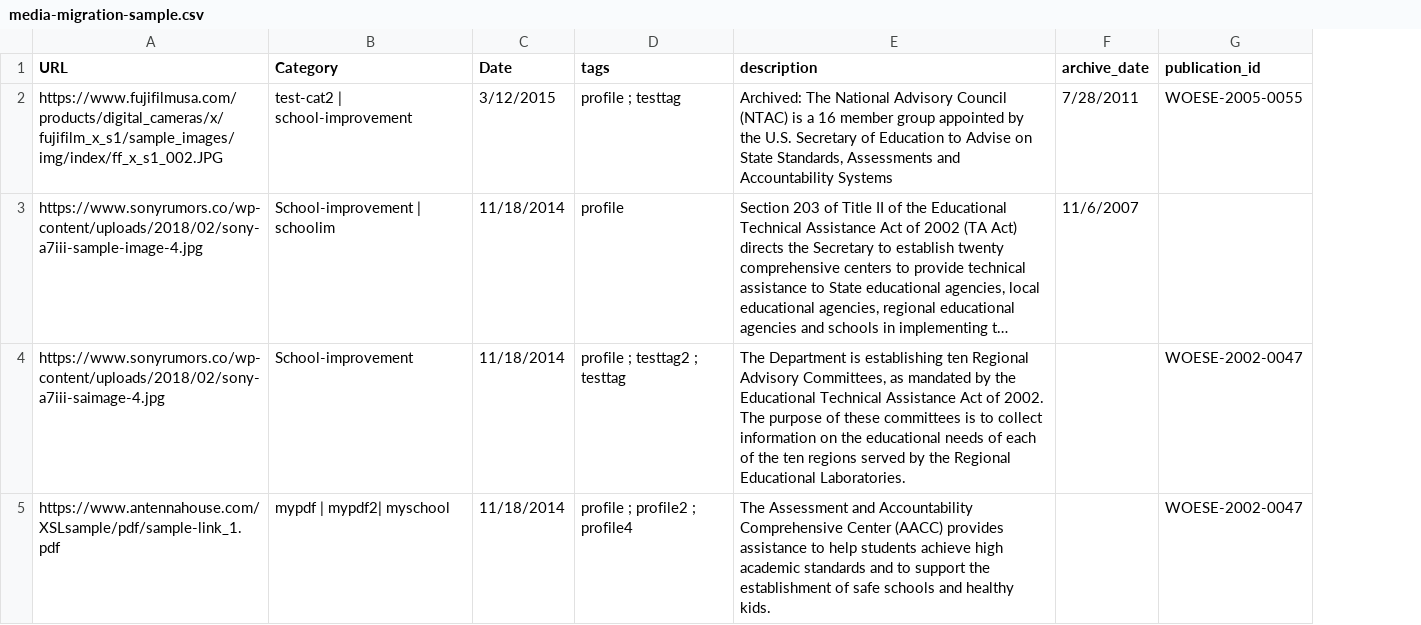
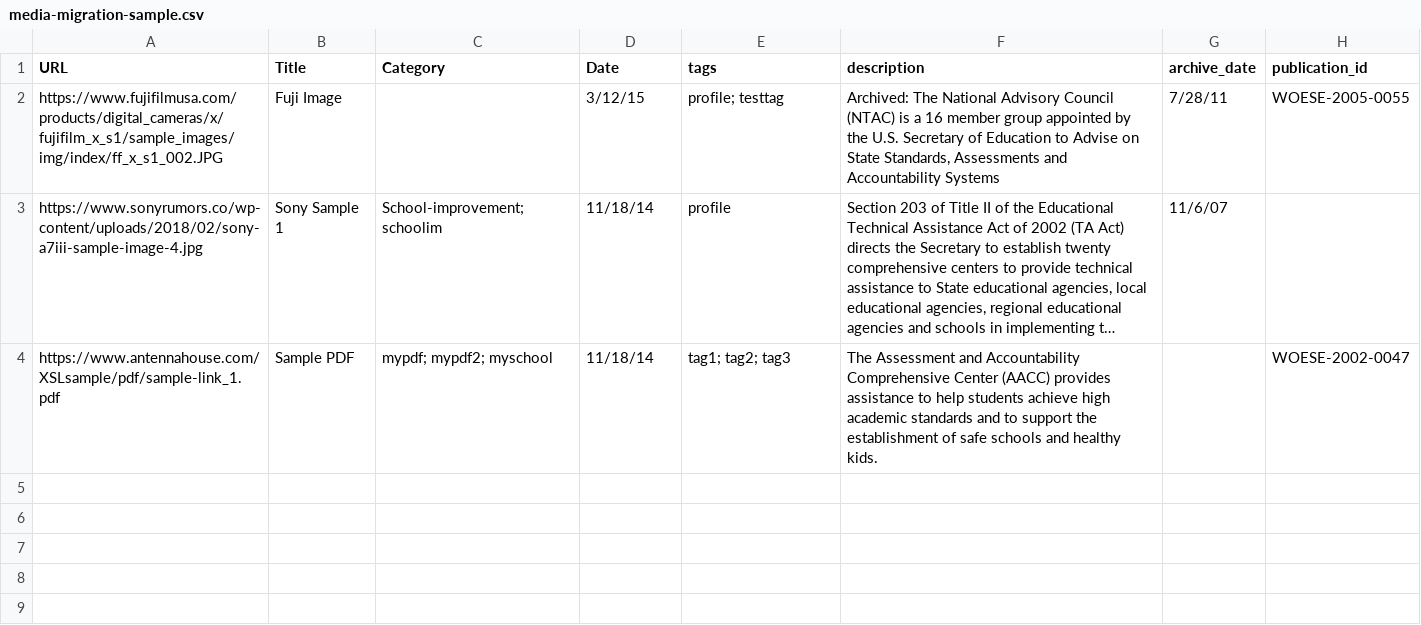
Before and after one commit to navnorth/wp-oese-theme, a CSV file: images/media-migration-sample.csv, drawn as a sheet; long unchanged cells end in …; removed rows and columns are numbered as before the commit, all else as after; the diff names each change by its address in the sheet, - before the commit and + after, or states it on an @@ line.

Commit message:
media import - titles and semicolon for delimiter

```diff
--- a/images/media-migration-sample.csv
+++ b/images/media-migration-sample.csv
+column B (Title), rows 2-4: Fuji Image | Sony Sample 1 | Sample PDF
-C2 (Category): test-cat2 | school-improvement
+C2 (Category): (empty)
-D2 (Date): 3/12/2015
+D2 (Date): 3/12/15
-E2 (tags): profile ; testtag
+E2 (tags): profile; testtag
-G2 (archive_date): 7/28/2011
+G2 (archive_date): 7/28/11
-C3 (Category): School-improvement | schoolim
+C3 (Category): School-improvement; schoolim
-D3 (Date): 11/18/2014
+D3 (Date): 11/18/14
-G3 (archive_date): 11/6/2007
+G3 (archive_date): 11/6/07
-row 4: https://www.sonyrumors.co/wp-content/uploads/2018/02/sony-a7iii-saimage-4.jpg | School-improvement | 11/18/2014 | profile ; testtag2 ; testtag | The Department is establishing ten Regional Advisory Committees, as mandated by the Educational Technical Assistance Act of 2002. The purpose of these committees is to collect information on the educational needs of each of the ten regions served by the Regional Educational Laboratories. |  | WOESE-2002-0047
-C4 (Category): mypdf | mypdf2| myschool
+C4 (Category): mypdf; mypdf2; myschool
-D4 (Date): 11/18/2014
+D4 (Date): 11/18/14
-E4 (tags): profile ; profile2 ; profile4
+E4 (tags): tag1; tag2; tag3
```
Also changed, not shown: 1 other file.
